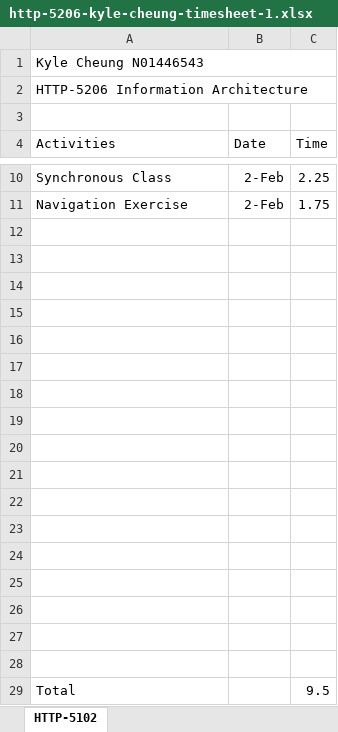
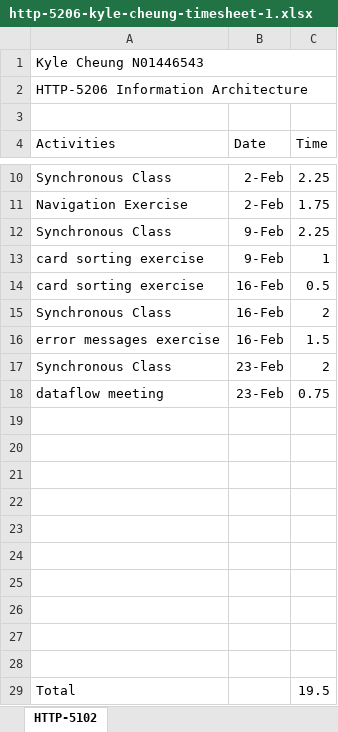
Before and after one commit to k4iru/School, an Excel workbook: HTTP-5206/http-5206-kyle-cheung-timesheet-1.xlsx, sheet HTTP-5102, drawn as a sheet; only a part is shown, gaps mark what is left out; values as stored, in another font and other column widths than the file's, no borders; removed rows and columns are numbered as before the commit, all else as after; the diff names each change by its address in the sheet, - before the commit and + after, or states it on an @@ line.

Commit message:
Update http-5206-kyle-cheung-timesheet-1.xlsx

```diff
--- a/HTTP-5206/http-5206-kyle-cheung-timesheet-1.xlsx (sheet HTTP-5102)
+++ b/HTTP-5206/http-5206-kyle-cheung-timesheet-1.xlsx (sheet HTTP-5102)
+row 12: Synchronous Class | 9-Feb | 2.25
+row 13: card sorting exercise | 9-Feb | 1
+row 14: card sorting exercise | 16-Feb | 0.5
+row 15: Synchronous Class | 16-Feb | 2
+row 16: error messages exercise | 16-Feb | 1.5
+row 17: Synchronous Class | 23-Feb | 2
+row 18: dataflow meeting | 23-Feb | 0.75
-row 22: (empty)
-row 23: (empty)
-row 24: (empty)
-row 25: (empty)
-row 26: (empty)
-row 27: (empty)
-row 28: (empty)
-C29 (Time): 9.5
+C29 (Time): 19.5
```
